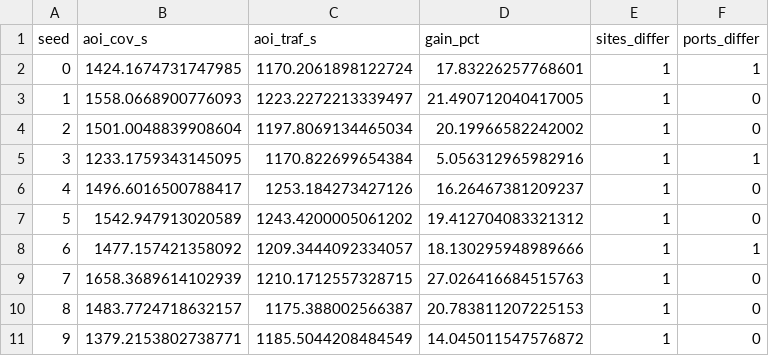
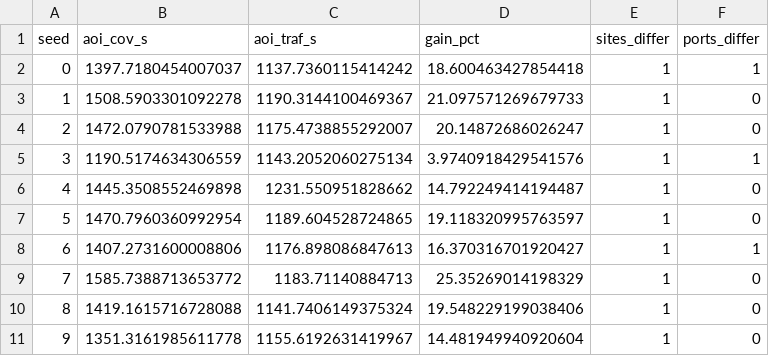
Before and after one commit to haodpsut/swarm-uav-aoi-congestion, a CSV file: results/prop2_placement.csv, drawn as a sheet; only a part is shown; the diff covers the shown part only.

```diff
--- a/results/prop2_placement.csv
+++ b/results/prop2_placement.csv
@@ -1,11 +1,11 @@
 seed,aoi_cov_s,aoi_traf_s,gain_pct,sites_differ,ports_differ
-0,1424.1674731747985,1170.2061898122724,17.83226257768601,1,1
-1,1558.0668900776093,1223.2272213339497,21.490712040417005,1,0
-2,1501.0048839908604,1197.8069134465034,20.19966582242002,1,0
-3,1233.1759343145095,1170.822699654384,5.056312965982916,1,1
-4,1496.6016500788417,1253.184273427126,16.26467381209237,1,0
-5,1542.947913020589,1243.4200005061202,19.412704083321312,1,0
-6,1477.157421358092,1209.3444092334057,18.130295948989666,1,1
-7,1658.3689614102939,1210.1712557328715,27.026416684515763,1,0
-8,1483.7724718632157,1175.388002566387,20.783811207225153,1,0
-9,1379.2153802738771,1185.5044208484549,14.045011547576872,1,0
+0,1397.7180454007037,1137.7360115414242,18.600463427854418,1,1
+1,1508.5903301092278,1190.3144100469367,21.097571269679733,1,0
+2,1472.0790781533988,1175.4738855292007,20.14872686026247,1,0
+3,1190.5174634306559,1143.2052060275134,3.9740918429541576,1,1
+4,1445.3508552469898,1231.550951828662,14.792249414194487,1,0
+5,1470.7960360992954,1189.604528724865,19.118320995763597,1,0
+6,1407.2731600008806,1176.898086847613,16.370316701920427,1,1
+7,1585.7388713653772,1183.71140884713,25.35269014198329,1,0
+8,1419.1615716728088,1141.7406149375324,19.548229199038406,1,0
+9,1351.3161985611778,1155.6192631419967,14.481949940920604,1,0
```
Also changed, not shown: 29 edited cells elsewhere in this file, results/des_validation.csv, results/joint_ablation.csv, 9 other files.
